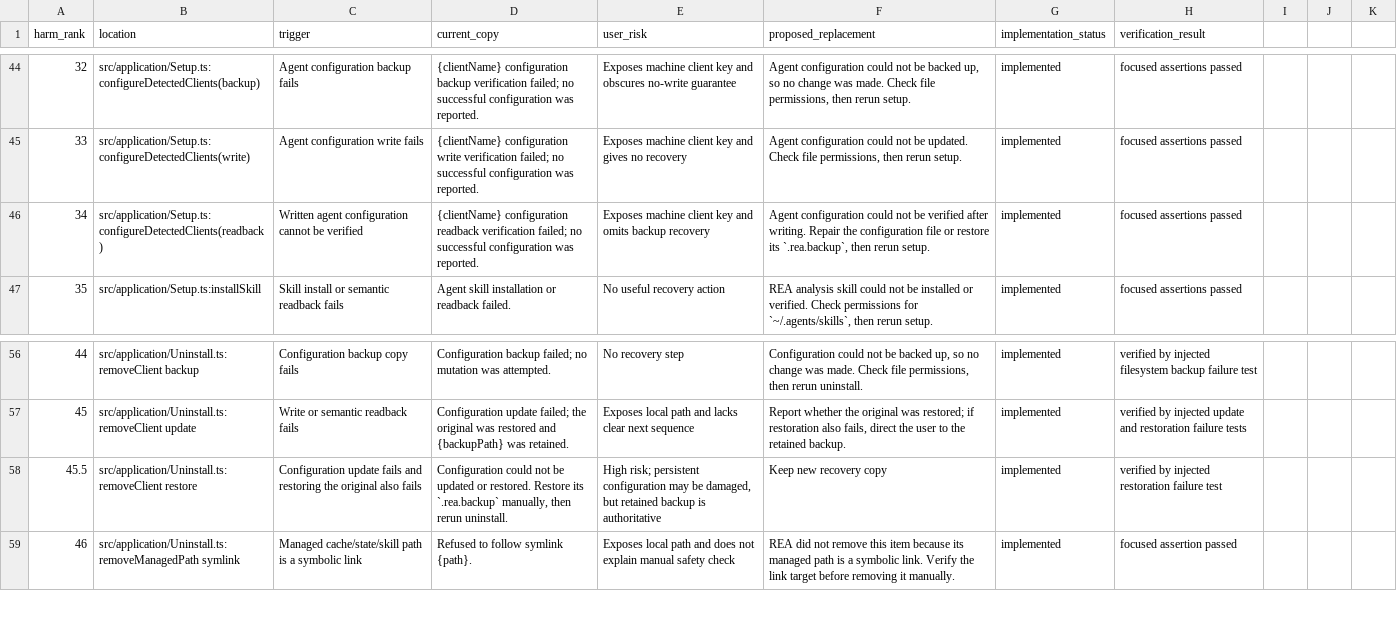
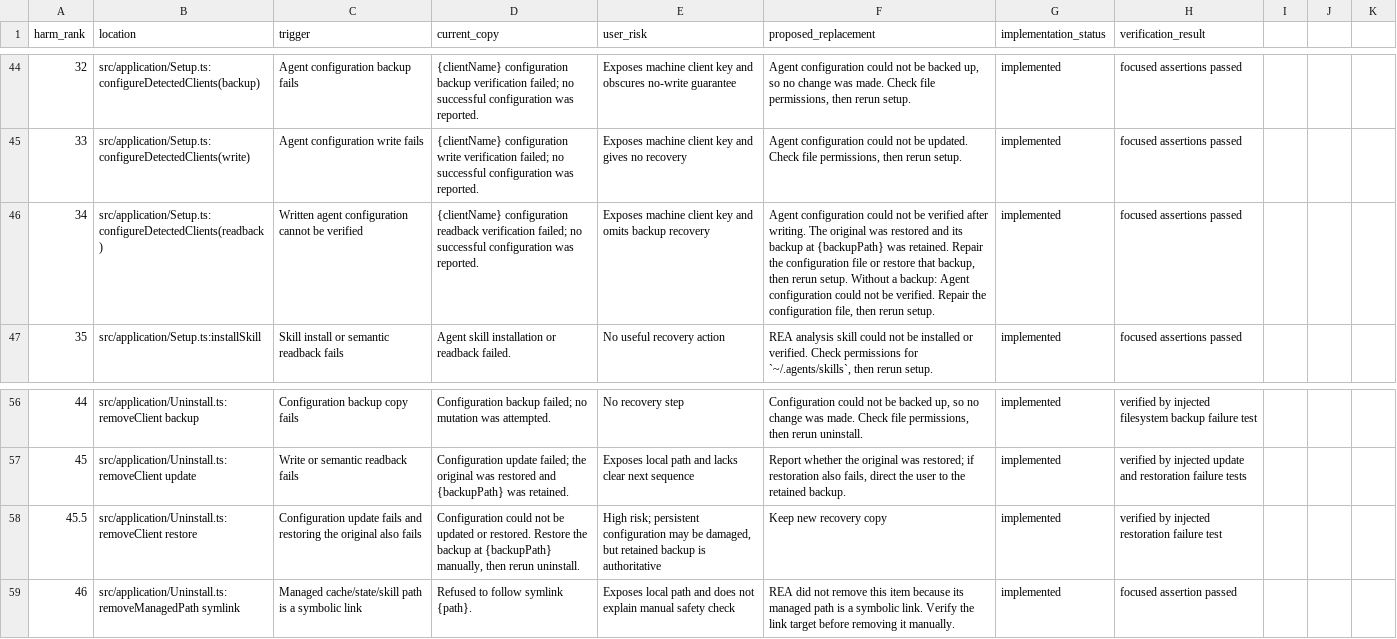
Before and after one commit to cainiao1992/rea, a CSV file: docs/user-visible-errors.csv, drawn as a sheet; only a part is shown, gaps mark what is left out; the diff names each change by its address in the sheet, - before the commit and + after, or states it on an @@ line.

Commit message:
fix(uninstall): preserve the configuration as it was before uninstall edits it
(cherry picked from commit 2dfc2d0f7caa9ba583355e6d14a5c9905c87a5c8)

```diff
--- a/docs/user-visible-errors.csv
+++ b/docs/user-visible-errors.csv
-F46 (proposed_replacement): …after writing. Repair the configuration file or restore its `.rea.backup`, then rerun…
+F46 (proposed_replacement): …after writing. The original was restored and its backup at {backupPath} was retained. Repair the configuration file or restore that backup, then rerun setup. Without a backup: Agent configuration could not be verified. Repair the configuration file, then rerun…
-D58 (current_copy): …restored. Restore its `.rea.backup` manually, then…
+D58 (current_copy): …restored. Restore the backup at {backupPath} manually, then…
```
Also changed, not shown: 10 other files.
